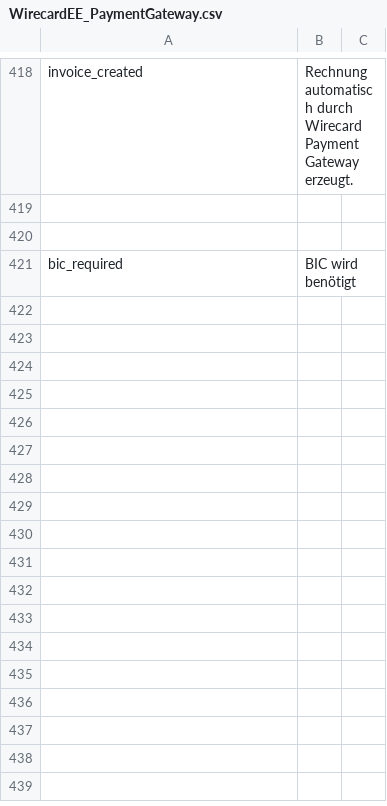
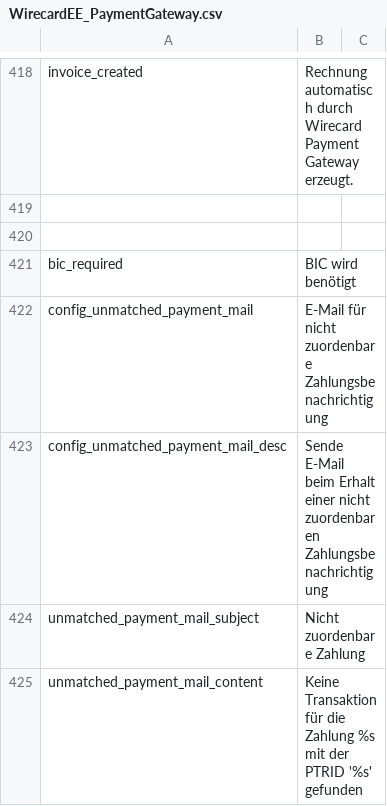
Before and after one commit to wirecard/magento-ee, a CSV file: app/locale/de_DE/WirecardEE_PaymentGateway.csv, drawn as a sheet; only a part is shown, gaps mark what is left out.

Commit message:
email notification at unmatched payment

```diff
--- a/app/locale/de_DE/WirecardEE_PaymentGateway.csv
+++ b/app/locale/de_DE/WirecardEE_PaymentGateway.csv
@@ -422 +422,5 @@
 "bic_required","BIC wird benötigt"
+"config_unmatched_payment_mail","E-Mail für nicht zuordenbare Zahlungsbenachrichtigung"
+"config_unmatched_payment_mail_desc","Sende E-Mail beim Erhalt einer nicht zuordenbaren Zahlungsbenachrichtigung"
+"unmatched_payment_mail_subject","Nicht zuordenbare Zahlung"
+"unmatched_payment_mail_content","Keine Transaktion für die Zahlung %s mit der PTRID '%s' gefunden"
```
Also changed, not shown: app/locale/en_US/WirecardEE_PaymentGateway.csv, 3 other files.
